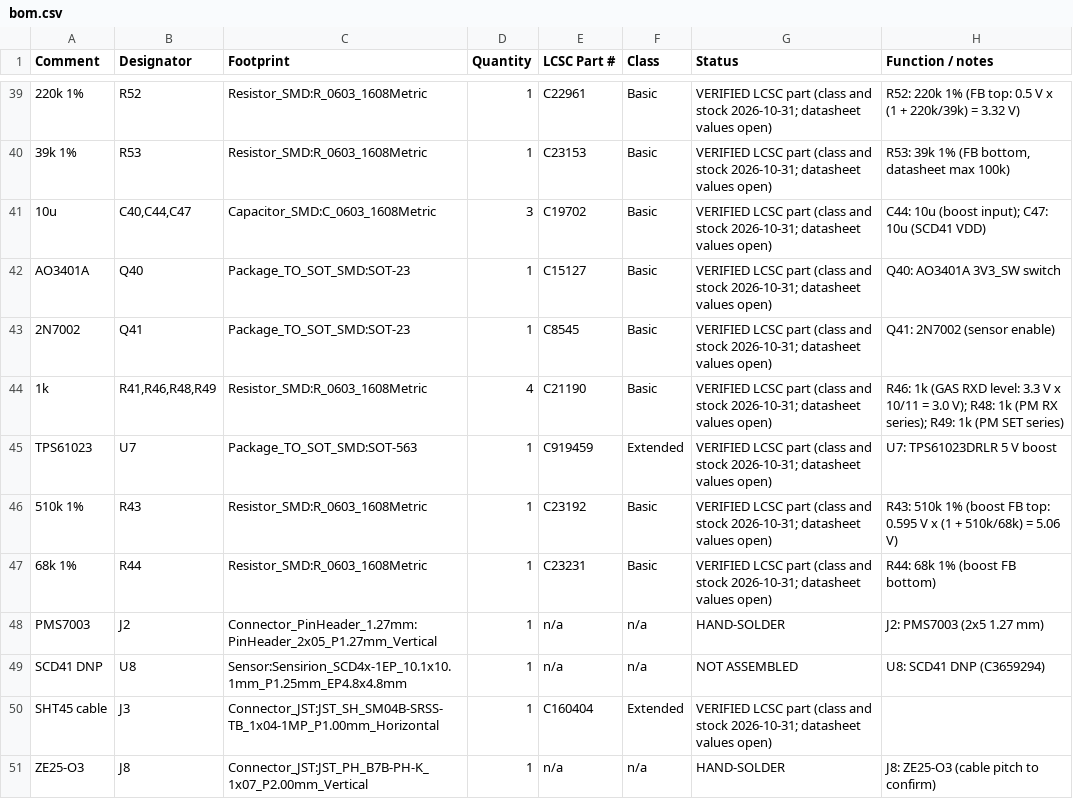
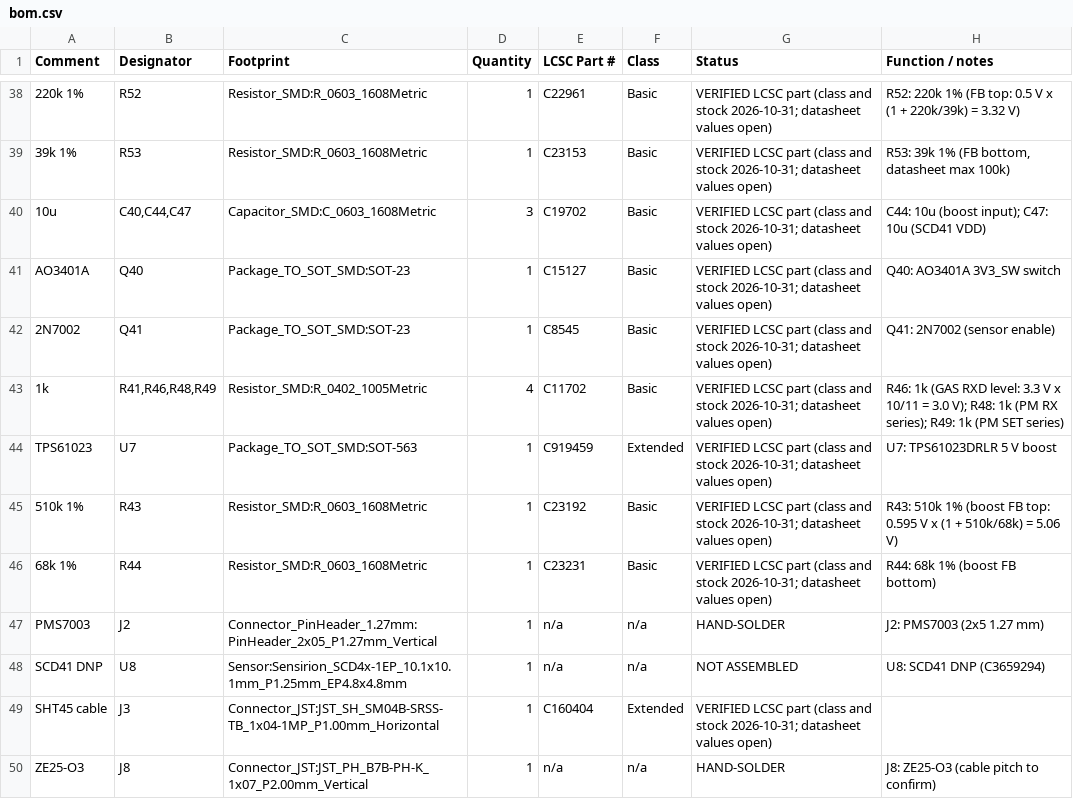
Before and after one commit to tobiwan88/esp32-weatherstation, a CSV file: hardware/weatherstation-v1/bom.csv, drawn as a sheet; only a part is shown, gaps mark what is left out; the diff covers the shown part only.

```diff
--- a/hardware/weatherstation-v1/bom.csv
+++ b/hardware/weatherstation-v1/bom.csv
@@ -43,3 +42,3 @@ AO3401A,Q40,Package_TO_SOT_SMD:SOT-23,1,C15127,Basic,VERIFIED LCSC part (class a
 2N7002,Q41,Package_TO_SOT_SMD:SOT-23,1,C8545,Basic,VERIFIED LCSC part (class and stock 2026-10-31; datasheet values open),Q41: 2N7002 (sensor enable)
-1k,"R41,R46,R48,R49",Resistor_SMD:R_0603_1608Metric,4,C21190,Basic,VERIFIED LCSC part (class and stock 2026-10-31; datasheet values open),R46: 1k (GAS RXD level: 3.3 V x 10/11 = 3.0 V); R48: 1k (PM RX series); R49: 1k (PM SET series)
+1k,"R41,R46,R48,R49",Resistor_SMD:R_0402_1005Metric,4,C11702,Basic,VERIFIED LCSC part (class and stock 2026-10-31; datasheet values open),R46: 1k (GAS RXD level: 3.3 V x 10/11 = 3.0 V); R48: 1k (PM RX series); R49: 1k (PM SET series)
 TPS61023,U7,Package_TO_SOT_SMD:SOT-563,1,C919459,Extended,VERIFIED LCSC part (class and stock 2026-10-31; datasheet values open),U7: TPS61023DRLR 5 V boost
```
Also changed, not shown: 1 removed row and 22 edited cells elsewhere in this file, 12 other files.
